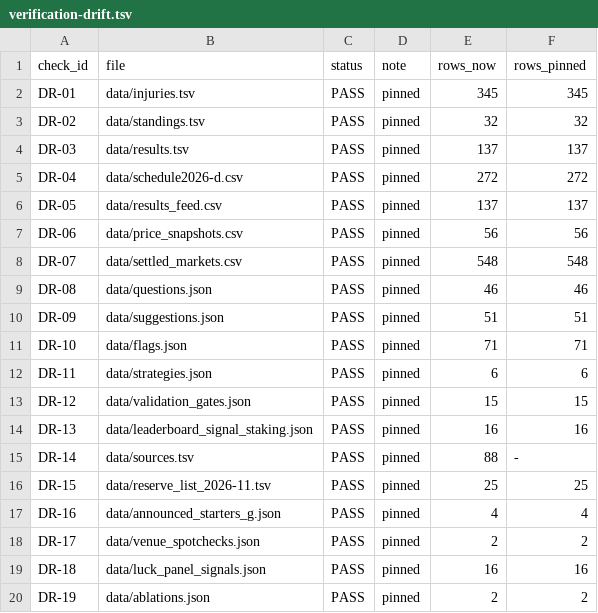
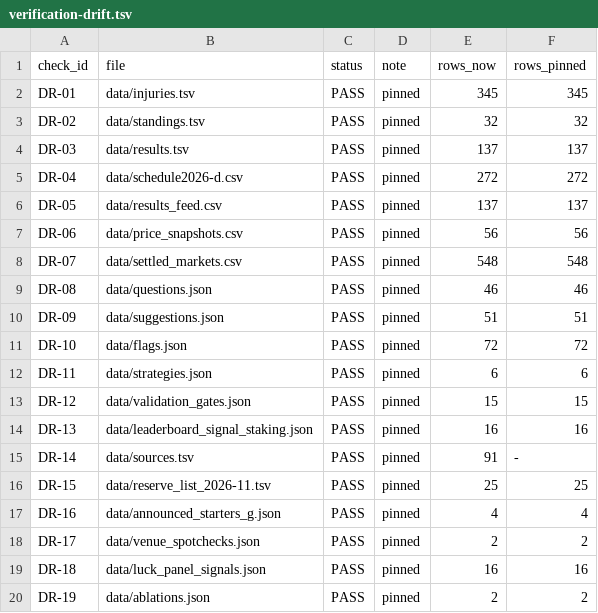
Before and after one commit to sassnarep3-star/FL1, a TSV file: data/verification-drift.tsv, drawn as a sheet.

```diff
--- a/data/verification-drift.tsv
+++ b/data/verification-drift.tsv
@@ -10,3 +10,3 @@ DR-08	data/questions.json	PASS	pinned	46	46
 DR-09	data/suggestions.json	PASS	pinned	51	51
-DR-10	data/flags.json	PASS	pinned	71	71
+DR-10	data/flags.json	PASS	pinned	72	72
 DR-11	data/strategies.json	PASS	pinned	6	6
@@ -14,3 +14,3 @@ DR-12	data/validation_gates.json	PASS	pinned	15	15
 DR-13	data/leaderboard_signal_staking.json	PASS	pinned	16	16
-DR-14	data/sources.tsv	PASS	pinned	88	-
+DR-14	data/sources.tsv	PASS	pinned	91	-
 DR-15	data/reserve_list_2026-11.tsv	PASS	pinned	25	25
```
Also changed, not shown: data/sources.tsv, raw/standings-2026-20261117.tsv, 14 other files.
